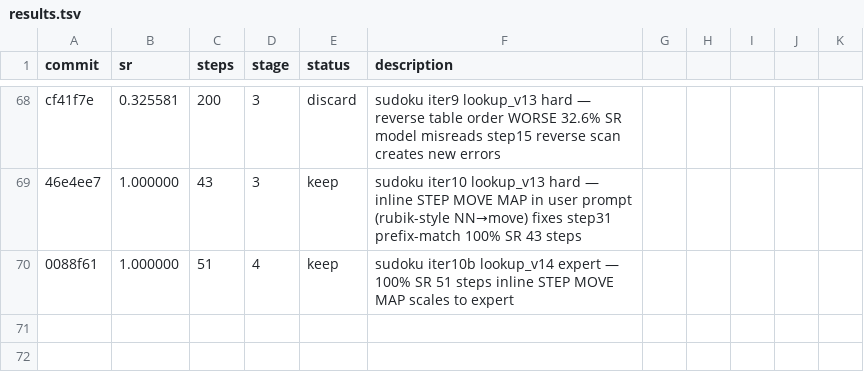
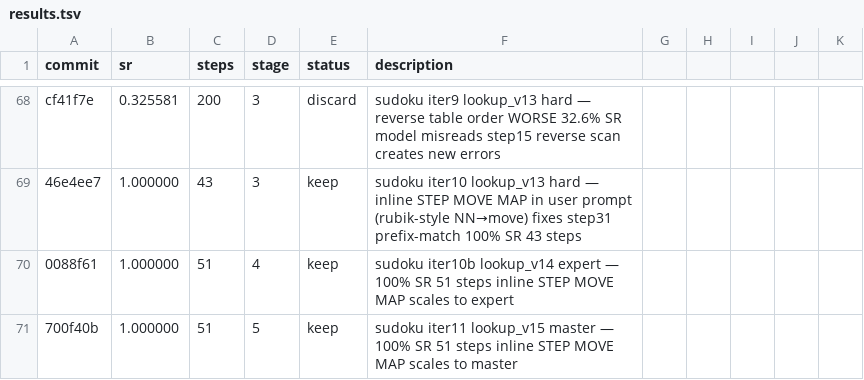
Before and after one commit to LSailer/Lecuture-AGI-Project, a TSV file: results.tsv, drawn as a sheet; only a part is shown, gaps mark what is left out.

Commit message:
results: keep sudoku iter11 100% SR 51 steps — lookup_v15 master, inline STEP MOVE MAP scales to master stage, all 5 difficulties solved

```diff
--- a/results.tsv
+++ b/results.tsv
@@ -70 +70,2 @@ cf41f7e	0.325581	200	3	discard	sudoku iter9 lookup_v13 hard — reverse table or
 0088f61	1.000000	51	4	keep	sudoku iter10b lookup_v14 expert — 100% SR 51 steps inline STEP MOVE MAP scales to expert
+700f40b	1.000000	51	5	keep	sudoku iter11 lookup_v15 master — 100% SR 51 steps inline STEP MOVE MAP scales to master
```
Also changed, not shown: 1 other file.
